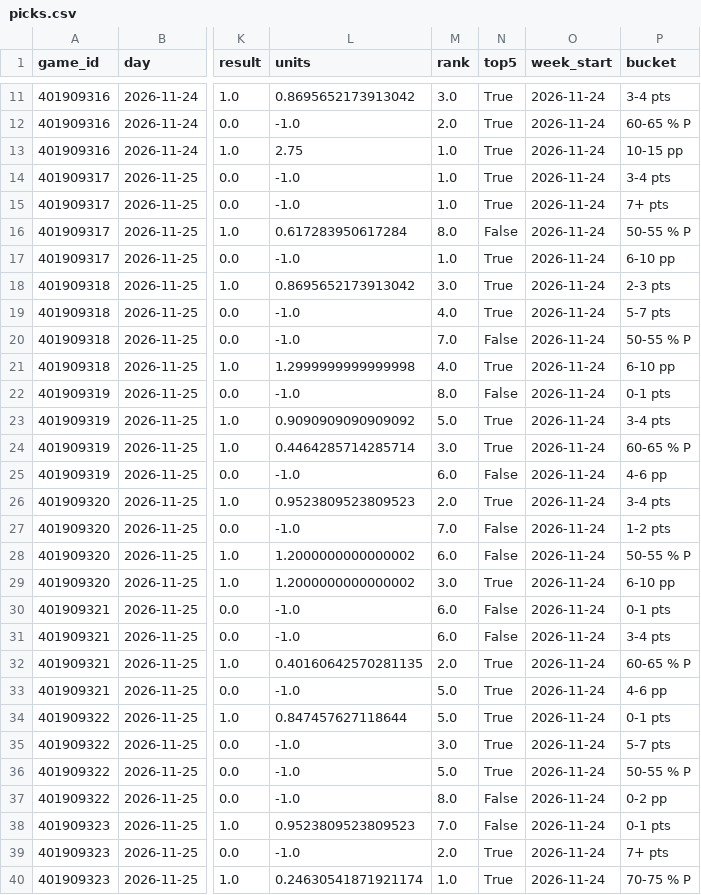
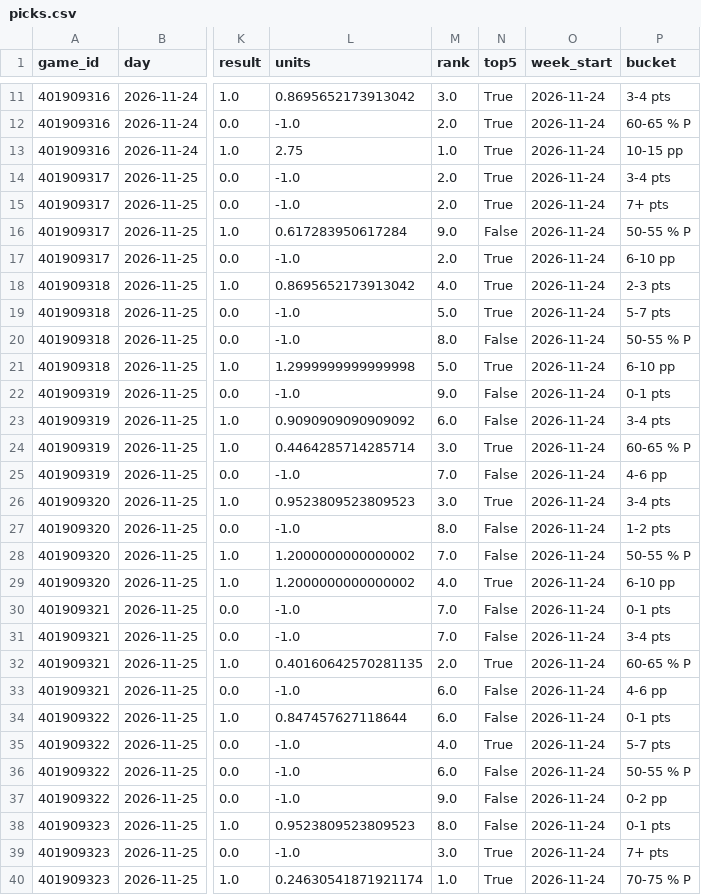
Before and after one commit to DaveBarracuda/nba-quant, a CSV file: ledger/weekly/2026-11-24_2026-11-30/picks.csv, drawn as a sheet; only a part is shown, gaps mark what is left out; the diff covers the shown part only; the diff names each change by its address in the sheet, - before the commit and + after, or states it on an @@ line.

Commit message:
chore(ledger): picks al 2026-11-26

```diff
--- a/ledger/weekly/2026-11-24_2026-11-30/picks.csv
+++ b/ledger/weekly/2026-11-24_2026-11-30/picks.csv
-M14:M15 (rank): 1.0
+M14:M15 (rank): 2.0
-M16 (rank): 8.0
+M16 (rank): 9.0
-M17 (rank): 1.0
+M17 (rank): 2.0
-M18 (rank): 3.0
+M18 (rank): 4.0
-M19 (rank): 4.0
+M19 (rank): 5.0
-M20 (rank): 7.0
+M20 (rank): 8.0
-M21 (rank): 4.0
+M21 (rank): 5.0
-M22 (rank): 8.0
+M22 (rank): 9.0
-M23 (rank): 5.0
+M23 (rank): 6.0
-N23 (top5): True
+N23 (top5): False
-M25 (rank): 6.0
+M25 (rank): 7.0
-M26 (rank): 2.0
+M26 (rank): 3.0
-M27 (rank): 7.0
+M27 (rank): 8.0
-M28 (rank): 6.0
+M28 (rank): 7.0
-M29 (rank): 3.0
+M29 (rank): 4.0
-M30:M31 (rank): 6.0
+M30:M31 (rank): 7.0
-M33:M34 (rank): 5.0
+M33:M34 (rank): 6.0
-N33:N34 (top5): True
+N33:N34 (top5): False
-M35 (rank): 3.0
+M35 (rank): 4.0
-M36 (rank): 5.0
+M36 (rank): 6.0
-N36 (top5): True
+N36 (top5): False
-M37 (rank): 8.0
+M37 (rank): 9.0
-M38 (rank): 7.0
+M38 (rank): 8.0
-M39 (rank): 2.0
+M39 (rank): 3.0
```
Also changed, not shown: 4 added rows and 4 edited cells elsewhere in this file, ledger/picks.csv, ledger/summary.csv, 7 other files.
